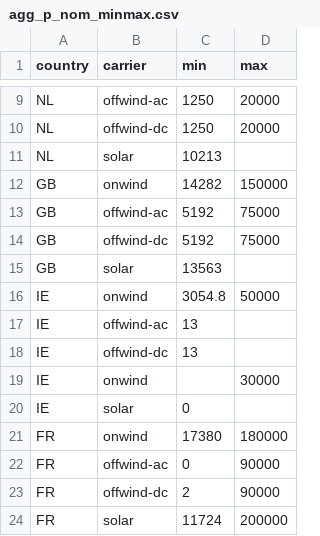
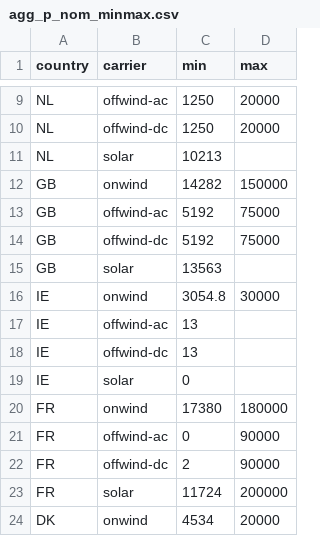
Before and after one commit to humpage/pypsa-eur-sec, a CSV file: agg_p_nom_minmax.csv, drawn as a sheet; only a part is shown, gaps mark what is left out; the shorter side is filled out with more unchanged rows.

Commit message:
Updated VRE capacity max

```diff
--- a/agg_p_nom_minmax.csv
+++ b/agg_p_nom_minmax.csv
@@ -15,6 +15,5 @@ GB,offwind-dc,5192,75000
 GB,solar,13563,
-IE,onwind,3054.8,50000
+IE,onwind,3054.8,30000
 IE,offwind-ac,13,
 IE,offwind-dc,13,
-IE,onwind,,30000
 IE,solar,0,
```
